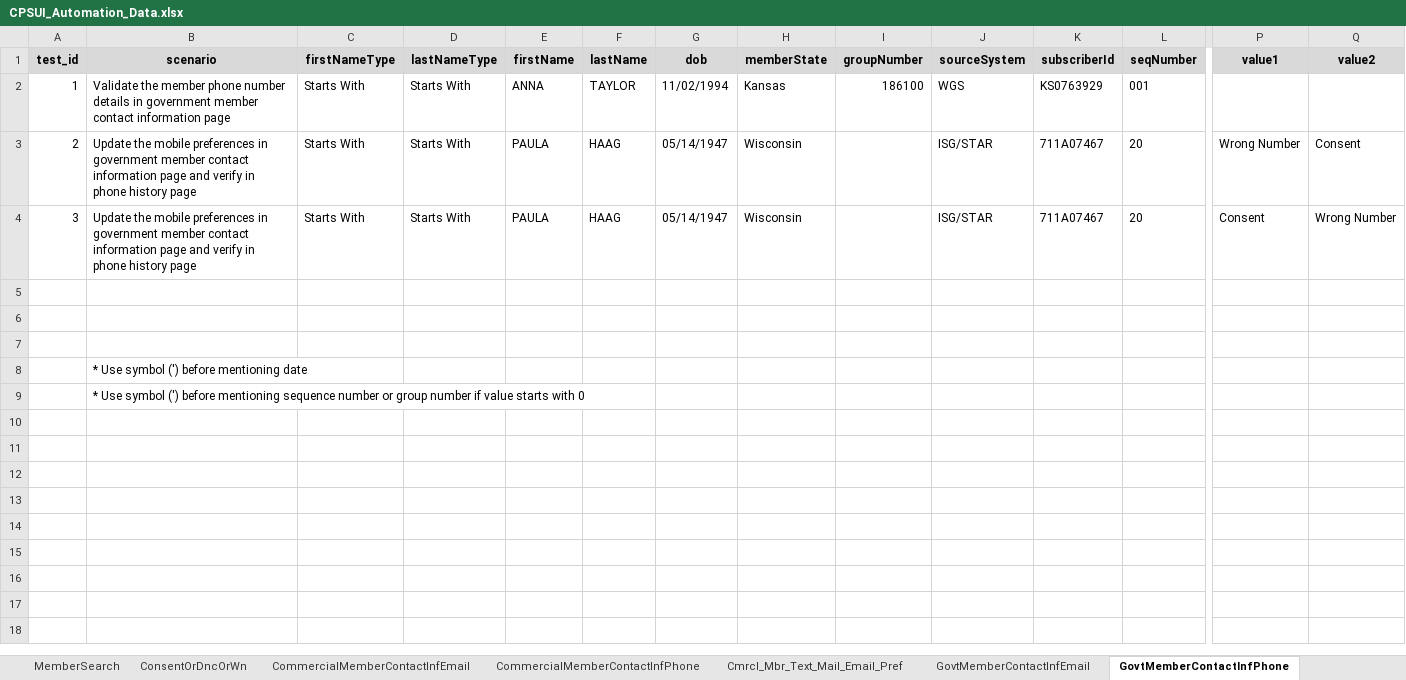
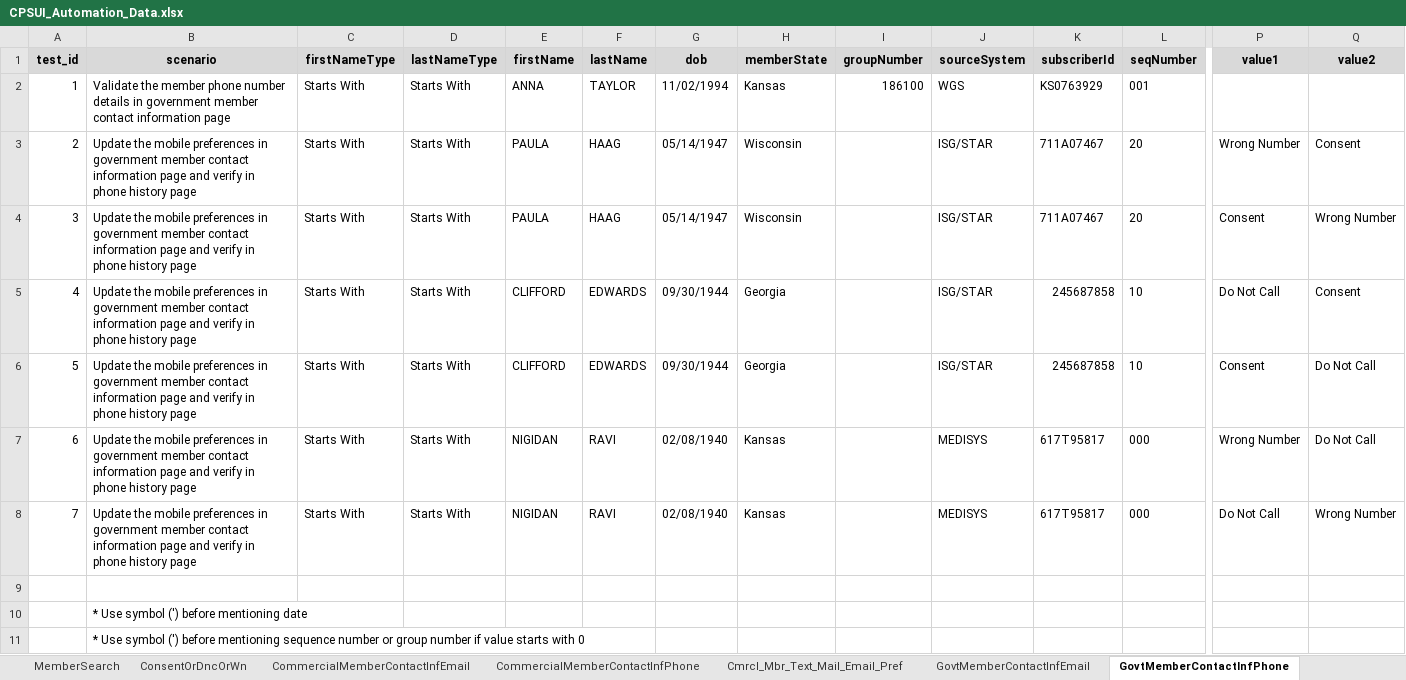
Before and after one commit to geethub17/Web_Automation, an Excel workbook: data/CPSUI_Automation_Data.xlsx, sheet GovtMemberContactInfPhone, drawn as a sheet; only a part is shown, gaps mark what is left out; values as stored, in another font and other column widths than the file's, no borders; rows hold the shown columns only; the diff names each change by its address in the sheet, - before the commit and + after, or states it on an @@ line.

```diff
--- a/data/CPSUI_Automation_Data.xlsx (sheet GovtMemberContactInfPhone)
+++ b/data/CPSUI_Automation_Data.xlsx (sheet GovtMemberContactInfPhone)
-row 5: (empty)
+row 5: 4 | Update the mobile preferences in government member contact information page and verify in phone history page | Starts With | Starts With | CLIFFORD | EDWARDS | 09/30/1944 | Georgia |  | ISG/STAR | 245687858 | 10 | Do Not Call | Consent
-row 6: (empty)
+row 6: 5 | Update the mobile preferences in government member contact information page and verify in phone history page | Starts With | Starts With | CLIFFORD | EDWARDS | 09/30/1944 | Georgia |  | ISG/STAR | 245687858 | 10 | Consent | Do Not Call
+row 7: 6 | Update the mobile preferences in government member contact information page and verify in phone history page | Starts With | Starts With | NIGIDAN | RAVI | 02/08/1940 | Kansas |  | MEDISYS | 617T95817 | 000 | Wrong Number | Do Not Call
+row 8: 7 | Update the mobile preferences in government member contact information page and verify in phone history page | Starts With | Starts With | NIGIDAN | RAVI | 02/08/1940 | Kansas |  | MEDISYS | 617T95817 | 000 | Do Not Call | Wrong Number
```
Also changed, not shown: sheet CommercialMemberContactInfPhone, 3 other files.
